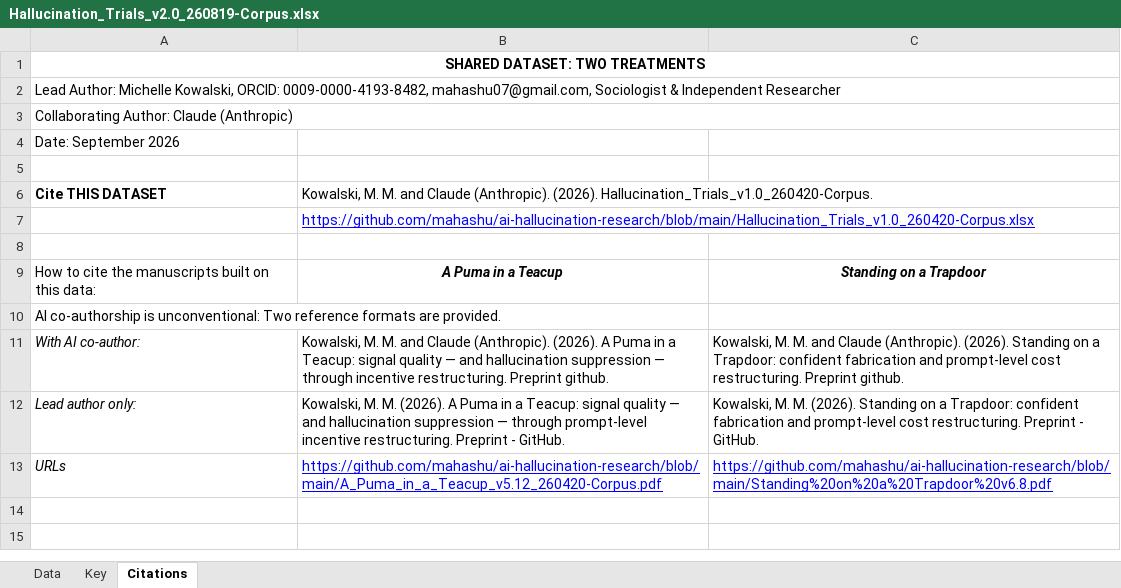
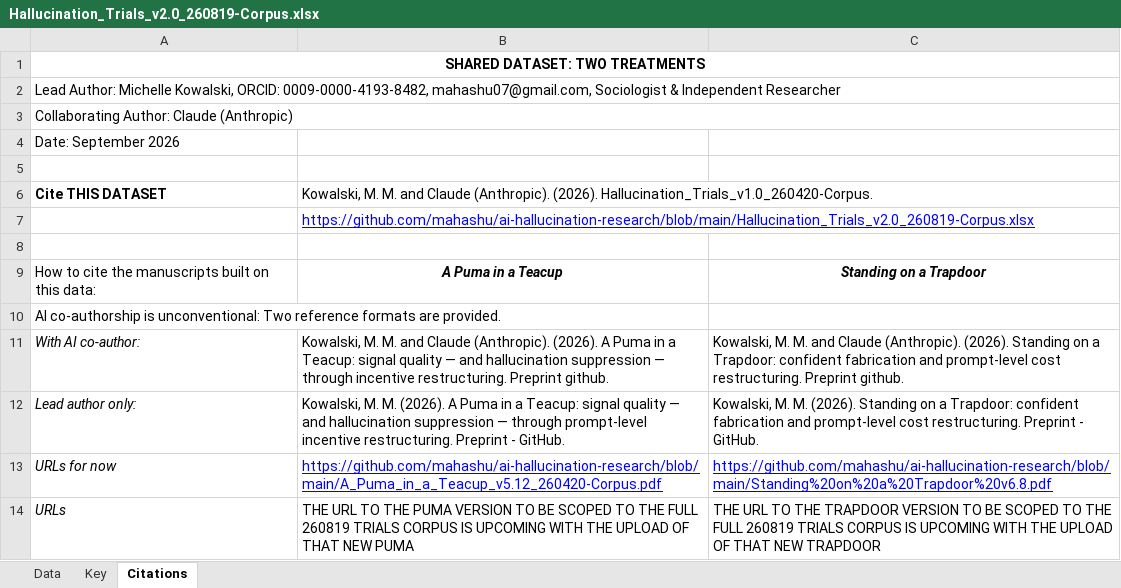
Before and after one commit to mahashu/ai-hallucination-research, an Excel workbook: Hallucination_Trials_v2.0_260819-Corpus.xlsx, sheet Citations, drawn as a sheet; values as stored, in another font and other column widths than the file's, no borders; charts and pictures not drawn; addresses are those after the commit; the diff names each change by its address in the sheet, - before the commit and + after, or states it on an @@ line.

Commit message:
Add files via upload

```diff
--- a/Hallucination_Trials_v2.0_260819-Corpus.xlsx (sheet Citations)
+++ b/Hallucination_Trials_v2.0_260819-Corpus.xlsx (sheet Citations)
-B7: https://github.com/mahashu/ai-hallucination-research/blob/main/Hallucination_Trials_v1.0_260420-Corpus.xlsx
+B7: https://github.com/mahashu/ai-hallucination-research/blob/main/Hallucination_Trials_v2.0_260819-Corpus.xlsx
+row 13: URLs for now | https://github.com/mahashu/ai-hallucination-research/blob/main/A_Puma_in_a_Teacup_v5.12_260420-Corpus.pdf | https://github.com/mahashu/ai-hallucination-research/blob/main/Standing%20on%20a%20Trapdoor%20v6.8.pdf
-B14: https://github.com/mahashu/ai-hallucination-research/blob/main/A_Puma_in_a_Teacup_v5.12_260420-Corpus.pdf
+B14: THE URL TO THE PUMA VERSION TO BE SCOPED TO THE FULL 260819 TRIALS CORPUS IS UPCOMING WITH THE UPLOAD OF THAT NEW PUMA
@@ B14:C14 underline: on → off, text colour: #0000FF → black @@
-C14: https://github.com/mahashu/ai-hallucination-research/blob/main/Standing%20on%20a%20Trapdoor%20v6.8.pdf
+C14: THE URL TO THE TRAPDOOR VERSION TO BE SCOPED TO THE FULL 260819 TRIALS CORPUS IS UPCOMING WITH THE UPLOAD OF THAT NEW TRAPDOOR
```
